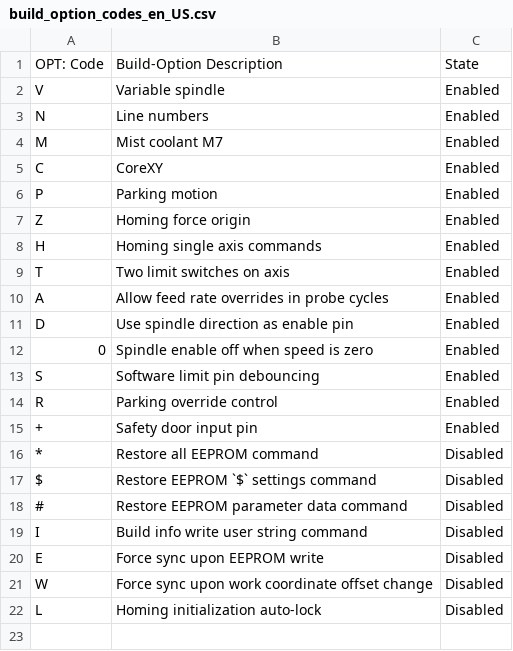
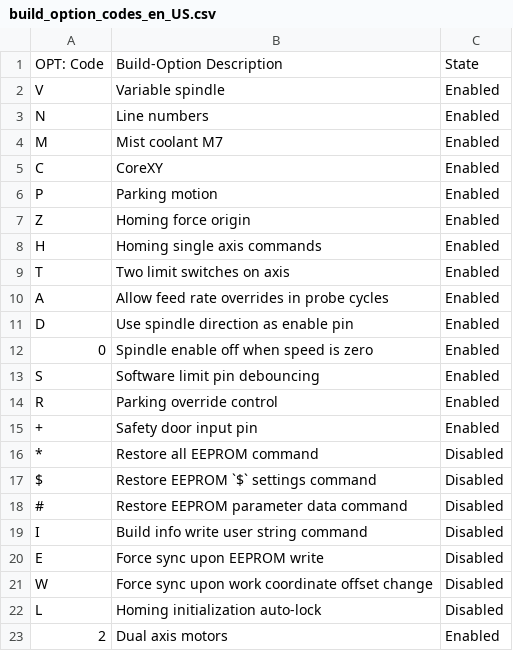
Before and after one commit to 3RD-Dimension/3RDD-GCode-Sender-Issues, a CSV file: GCodeSender/Resources/build_option_codes_en_US.csv, drawn as a sheet; the diff names each change by its address in the sheet, - before the commit and + after, or states it on an @@ line.

Commit message:
Updated Build Options to include Dual Axis

```diff
--- a/GCodeSender/Resources/build_option_codes_en_US.csv
+++ b/GCodeSender/Resources/build_option_codes_en_US.csv
+row 23: 2 | Dual axis motors | Enabled
```
